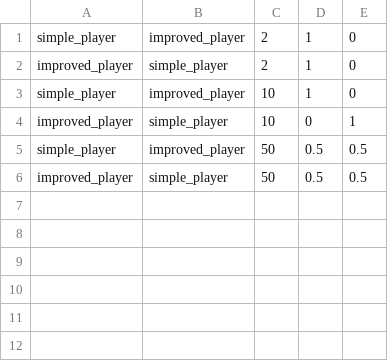
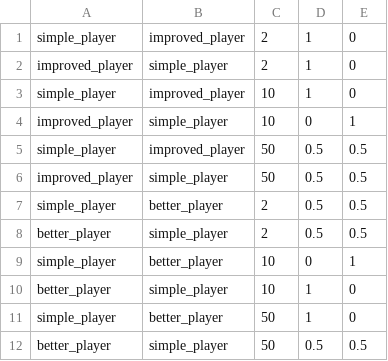
Before and after one commit to BenNageris/AICheckers, a CSV file: experiments.csv, drawn as a sheet; the diff names each change by its address in the sheet, - before the commit and + after, or states it on an @@ line.

Commit message:
added experiments of simple vs better

```diff
--- a/experiments.csv
+++ b/experiments.csv
+row 7: simple_player | better_player | 2 | 0.5 | 0.5
+row 8: better_player | simple_player | 2 | 0.5 | 0.5
+row 9: simple_player | better_player | 10 | 0 | 1
+row 10: better_player | simple_player | 10 | 1 | 0
+row 11: simple_player | better_player | 50 | 1 | 0
+row 12: better_player | simple_player | 50 | 0.5 | 0.5
```
